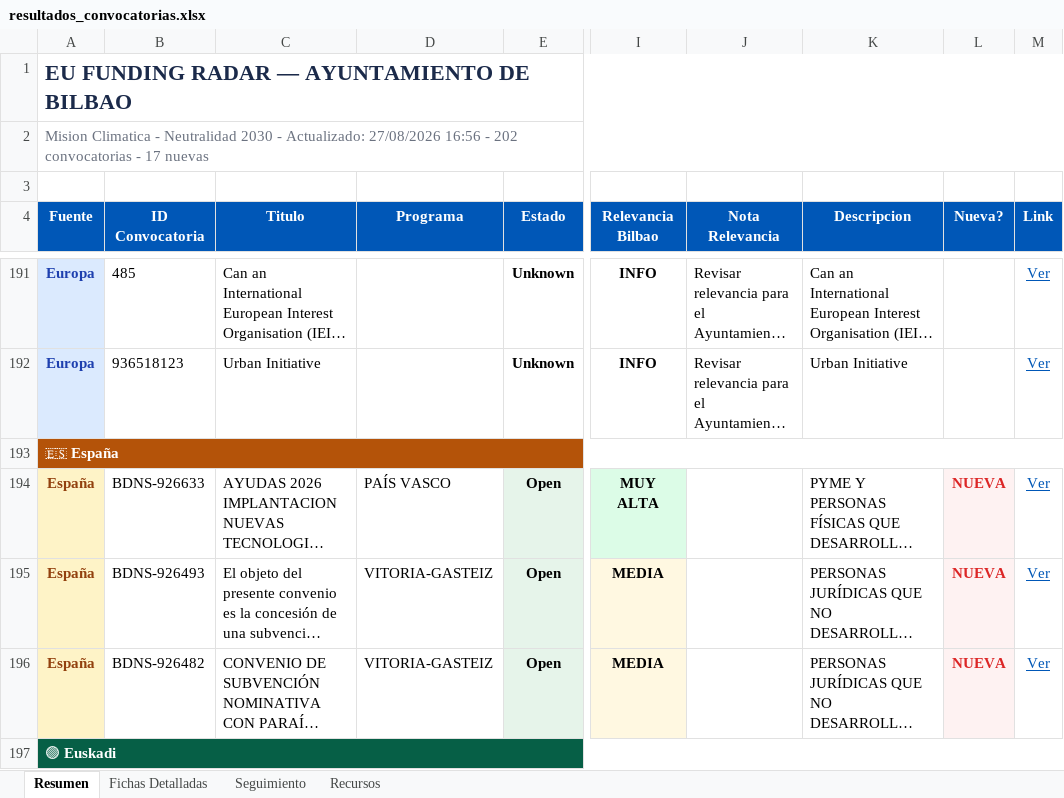
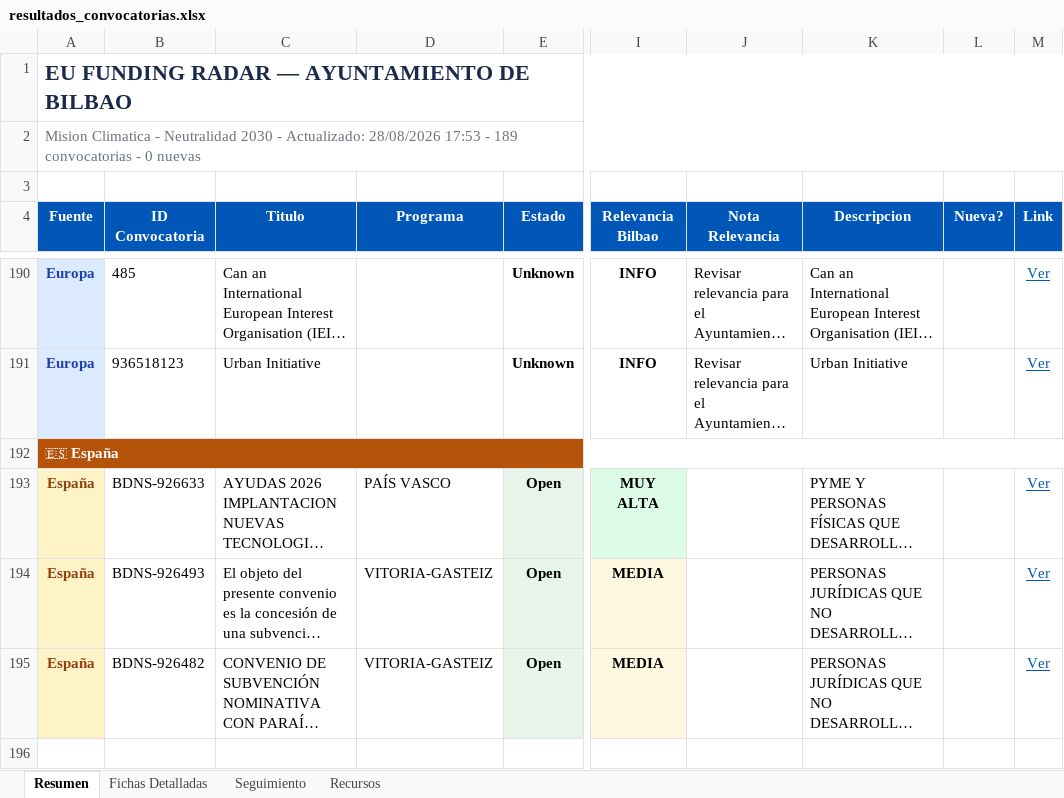
Before and after one commit to haguirre-lab/eu-funding-radar, an Excel workbook: docs/resultados_convocatorias.xlsx, sheet Resumen, drawn as a sheet; only a part is shown, gaps mark what is left out; long unchanged cells end in …; values as stored, in another font and other column widths than the file's, no borders; removed rows and columns are numbered as before the commit, all else as after; rows hold the shown columns only; the diff covers the shown part only; the diff names each change by its address in the sheet, - before the commit and + after, or states it on an @@ line.

```diff
--- a/docs/resultados_convocatorias.xlsx (sheet Resumen)
+++ b/docs/resultados_convocatorias.xlsx (sheet Resumen)
-A2 (Fuente): …- Actualizado: 27/08/2026 16:56 - 202 convocatorias - 17 nuevas
+A2 (Fuente): …- Actualizado: 28/08/2026 17:53 - 189 convocatorias - 0 nuevas
-L193:L195 (Nueva?): NUEVA
+L193:L195 (Nueva?): (empty)
-L193:L195 fill: #FEF2F2
+L193:L195 fill: none
-row 197: 🟢 Euskadi
```
Also changed, not shown: 1 added row, 14 removed rows, 5 moved rows, 4 edited cells and cell formats elsewhere in this sheet, sheet Fichas Detalladas, sheet Seguimiento, 3 other files.
